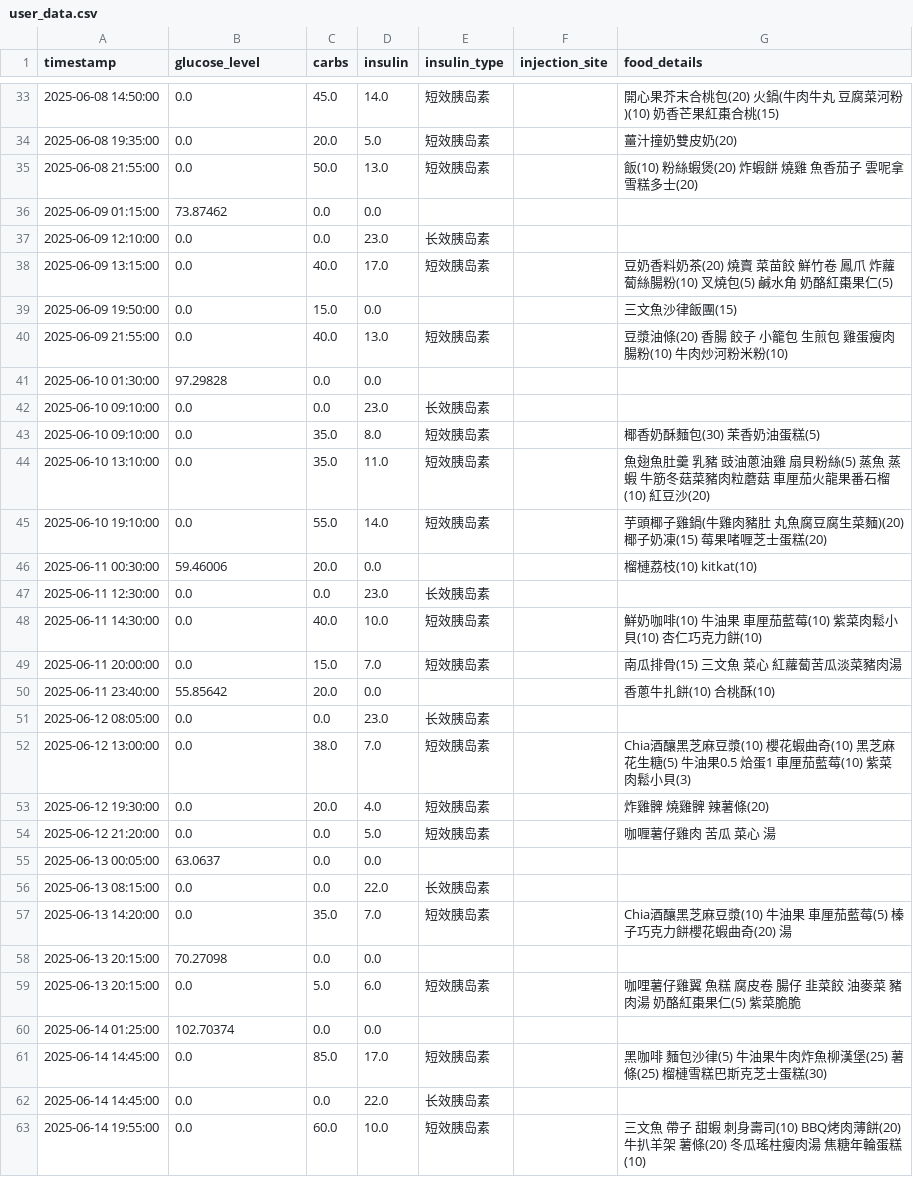
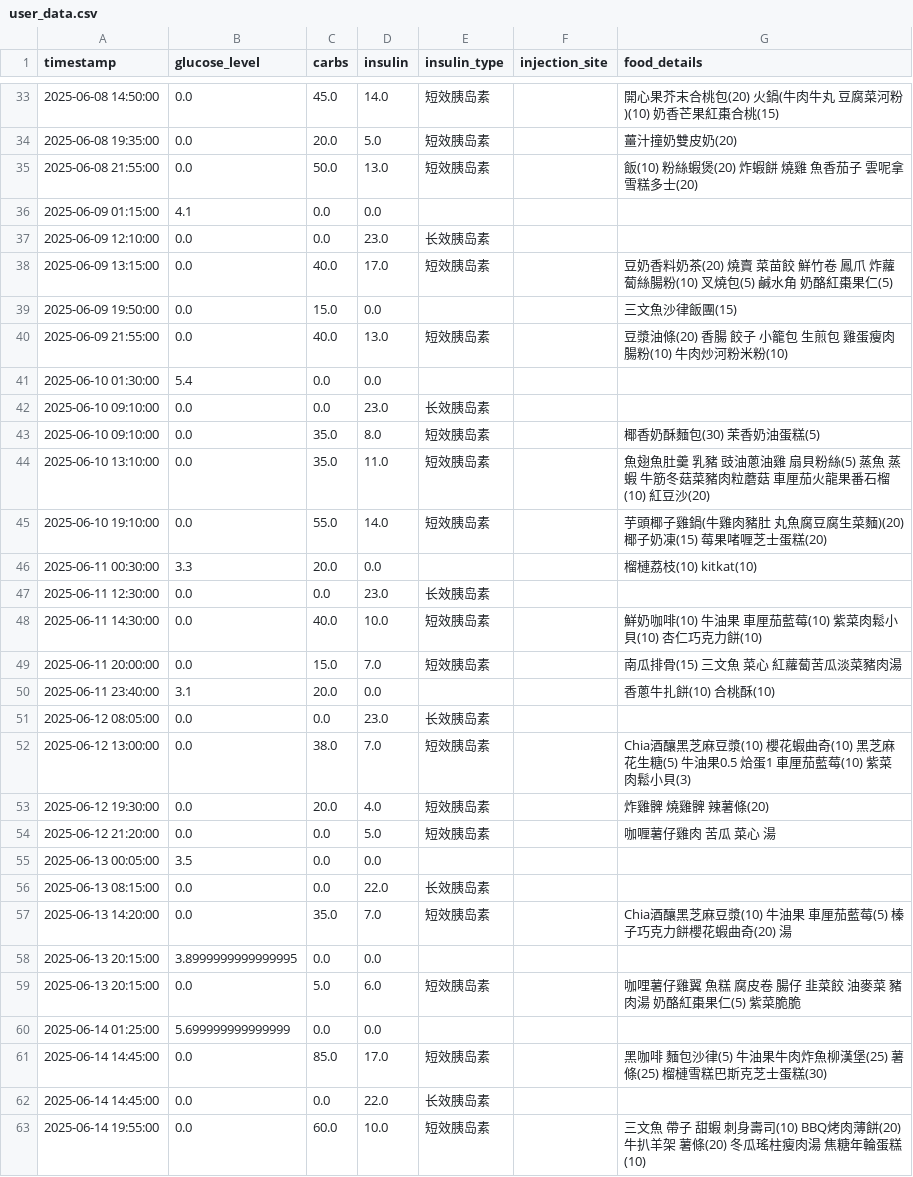
Before and after one commit to Pau610/DiMinder, a CSV file: user_data.csv, drawn as a sheet; only a part is shown, gaps mark what is left out; the diff covers the shown part only.

```diff
--- a/user_data.csv
+++ b/user_data.csv
@@ -35,3 +35,3 @@ timestamp,glucose_level,carbs,insulin,insulin_type,injection_site,food_details
 2025-06-08 21:55:00,0.0,50.0,13.0,短效胰岛素,,飯(10) 粉絲蝦煲(20) 炸蝦餅 燒雞 魚香茄子 雲呢拿雪糕多士(20)
-2025-06-09 01:15:00,73.87462,0.0,0.0,,,
+2025-06-09 01:15:00,4.1,0.0,0.0,,,
 2025-06-09 12:10:00,0.0,0.0,23.0,长效胰岛素,,
@@ -40,3 +40,3 @@ timestamp,glucose_level,carbs,insulin,insulin_type,injection_site,food_details
 2025-06-09 21:55:00,0.0,40.0,13.0,短效胰岛素,,豆漿油條(20) 香腸 餃子 小籠包 生煎包 雞蛋瘦肉腸粉(10) 牛肉炒河粉米粉(10)
-2025-06-10 01:30:00,97.29828,0.0,0.0,,,
+2025-06-10 01:30:00,5.4,0.0,0.0,,,
 2025-06-10 09:10:00,0.0,0.0,23.0,长效胰岛素,,
@@ -45,3 +45,3 @@ timestamp,glucose_level,carbs,insulin,insulin_type,injection_site,food_details
 2025-06-10 19:10:00,0.0,55.0,14.0,短效胰岛素,,芋頭椰子雞鍋(牛雞肉豬肚 丸魚腐豆腐生菜麵)(20) 椰子奶凍(15) 莓果啫喱芝士蛋糕(20)
-2025-06-11 00:30:00,59.46006,20.0,0.0,,,榴槤荔枝(10) kitkat(10)
+2025-06-11 00:30:00,3.3,20.0,0.0,,,榴槤荔枝(10) kitkat(10)
 2025-06-11 12:30:00,0.0,0.0,23.0,长效胰岛素,,
@@ -49,3 +49,3 @@ timestamp,glucose_level,carbs,insulin,insulin_type,injection_site,food_details
 2025-06-11 20:00:00,0.0,15.0,7.0,短效胰岛素,,南瓜排骨(15) 三文魚 菜心 紅蘿蔔苦瓜淡菜豬肉湯
-2025-06-11 23:40:00,55.85642,20.0,0.0,,,香蔥牛扎餅(10) 合桃酥(10)
+2025-06-11 23:40:00,3.1,20.0,0.0,,,香蔥牛扎餅(10) 合桃酥(10)
 2025-06-12 08:05:00,0.0,0.0,23.0,长效胰岛素,,
@@ -54,8 +54,8 @@ timestamp,glucose_level,carbs,insulin,insulin_type,injection_site,food_details
 2025-06-12 21:20:00,0.0,0.0,5.0,短效胰岛素,,咖喱薯仔雞肉 苦瓜 菜心 湯
-2025-06-13 00:05:00,63.0637,0.0,0.0,,,
+2025-06-13 00:05:00,3.5,0.0,0.0,,,
 2025-06-13 08:15:00,0.0,0.0,22.0,长效胰岛素,,
 2025-06-13 14:20:00,0.0,35.0,7.0,短效胰岛素,,Chia酒釀黑芝麻豆漿(10) 牛油果 車厘茄藍莓(5) 榛子巧克力餅櫻花蝦曲奇(20) 湯
-2025-06-13 20:15:00,70.27098,0.0,0.0,,,
+2025-06-13 20:15:00,3.8999999999999995,0.0,0.0,,,
 2025-06-13 20:15:00,0.0,5.0,6.0,短效胰岛素,,咖哩薯仔雞翼 魚糕 腐皮卷 腸仔 韭菜餃 油麥菜 豬肉湯 奶酪紅棗果仁(5) 紫菜脆脆
-2025-06-14 01:25:00,102.70374,0.0,0.0,,,
+2025-06-14 01:25:00,5.699999999999999,0.0,0.0,,,
 2025-06-14 14:45:00,0.0,85.0,17.0,短效胰岛素,,黑咖啡 麵包沙律(5) 牛油果牛肉炸魚柳漢堡(25) 薯條(25) 榴槤雪糕巴斯克芝士蛋糕(30)
```
Also changed, not shown: 13 edited cells elsewhere in this file, 2 other files.
